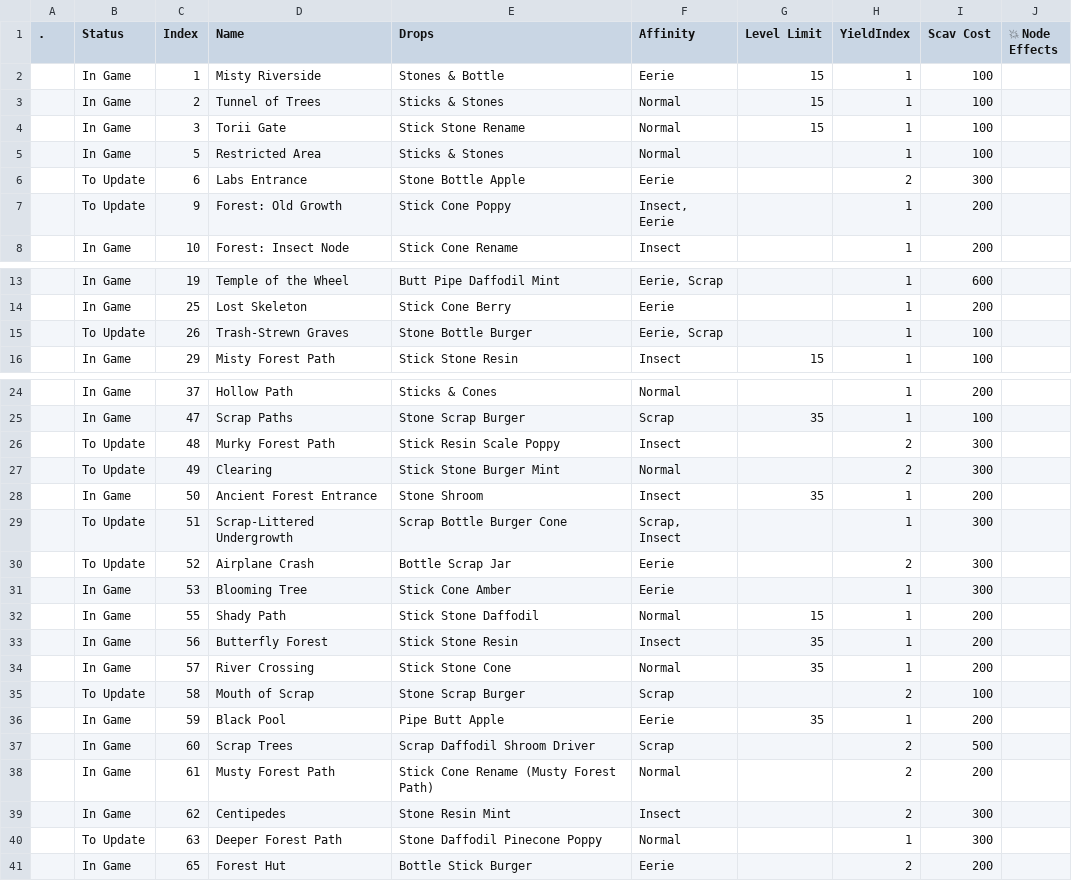
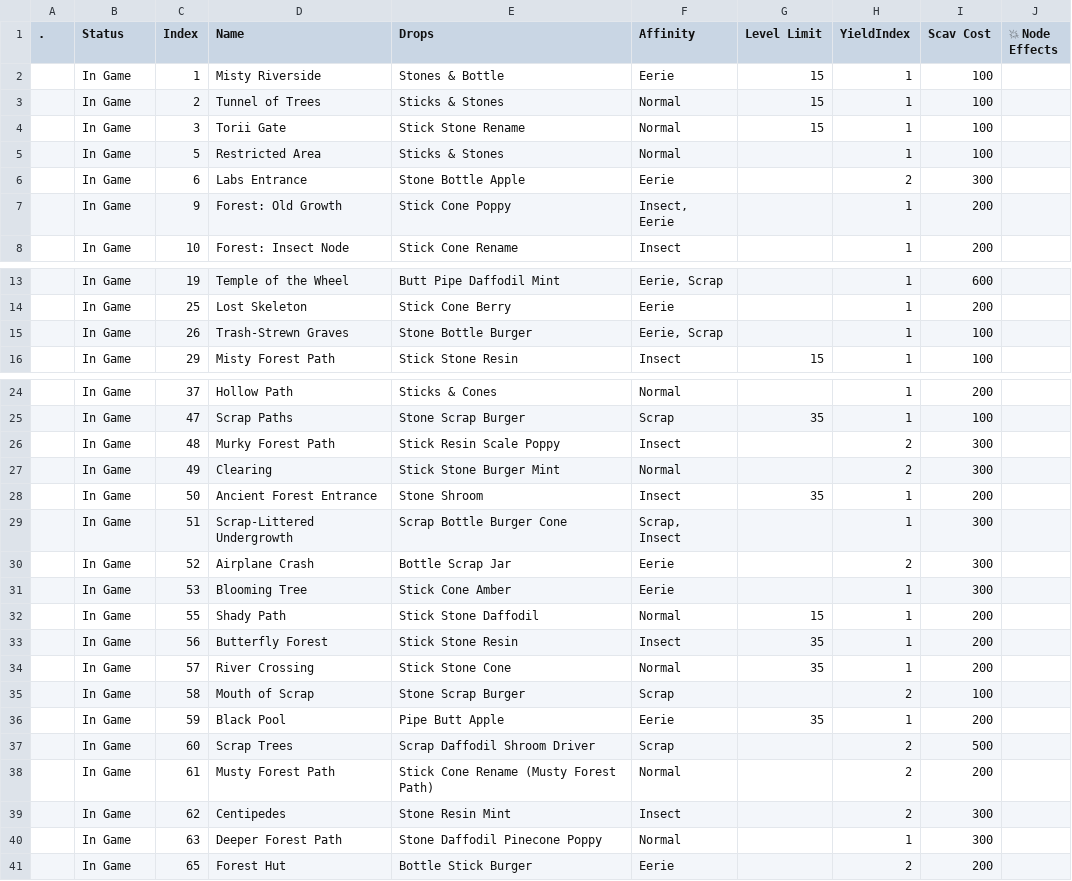
Before and after one commit to Asphodel-OS/kamigotchi, a CSV file: packages/contracts/deployment/world/data/rooms/nodes.csv, drawn as a sheet; only a part is shown, gaps mark what is left out.

Commit message:
tremors: shipped rows to in game
- nodes 6, 9, 26, 48, 49, 51, 52, 58, 63
- recipes 1, 2 (xp potions)
- item 100011 homecoming data chip
- quest 3900 warm your hands

```diff
--- a/packages/contracts/deployment/world/data/rooms/nodes.csv
+++ b/packages/contracts/deployment/world/data/rooms/nodes.csv
@@ -5,4 +5,4 @@
 ,In Game,5,Restricted Area,Sticks & Stones,Normal,,1,100,
-,To Update,6,Labs Entrance,Stone Bottle Apple,Eerie,,2,300,
-,To Update,9,Forest: Old Growth,Stick Cone Poppy,"Insect, Eerie",,1,200,
+,In Game,6,Labs Entrance,Stone Bottle Apple,Eerie,,2,300,
+,In Game,9,Forest: Old Growth,Stick Cone Poppy,"Insect, Eerie",,1,200,
 ,In Game,10,Forest: Insect Node,Stick Cone Rename,Insect,,1,200,
@@ -14,3 +14,3 @@
 ,In Game,25,Lost Skeleton,Stick Cone Berry,Eerie,,1,200,
-,To Update,26,Trash-Strewn Graves,Stone Bottle Burger,"Eerie, Scrap",,1,100,
+,In Game,26,Trash-Strewn Graves,Stone Bottle Burger,"Eerie, Scrap",,1,100,
 ,In Game,29,Misty Forest Path,Stick Stone Resin,Insect,15,1,100,
@@ -25,7 +25,7 @@
 ,In Game,47,Scrap Paths,Stone Scrap Burger,Scrap,35,1,100,
-,To Update,48,Murky Forest Path,Stick Resin Scale Poppy,Insect,,2,300,
-,To Update,49,Clearing,Stick Stone Burger Mint,Normal,,2,300,
+,In Game,48,Murky Forest Path,Stick Resin Scale Poppy,Insect,,2,300,
+,In Game,49,Clearing,Stick Stone Burger Mint,Normal,,2,300,
 ,In Game,50,Ancient Forest Entrance,Stone Shroom,Insect,35,1,200,
-,To Update,51,Scrap-Littered Undergrowth,Scrap Bottle Burger Cone,"Scrap, Insect",,1,300,
-,To Update,52,Airplane Crash,Bottle Scrap Jar,Eerie,,2,300,
+,In Game,51,Scrap-Littered Undergrowth,Scrap Bottle Burger Cone,"Scrap, Insect",,1,300,
+,In Game,52,Airplane Crash,Bottle Scrap Jar,Eerie,,2,300,
 ,In Game,53,Blooming Tree,Stick Cone Amber,Eerie,,1,300,
@@ -34,3 +34,3 @@
 ,In Game,57,River Crossing,Stick Stone Cone,Normal,35,1,200,
-,To Update,58,Mouth of Scrap,Stone Scrap Burger,Scrap,,2,100,
+,In Game,58,Mouth of Scrap,Stone Scrap Burger,Scrap,,2,100,
 ,In Game,59,Black Pool,Pipe Butt Apple,Eerie,35,1,200,
@@ -39,3 +39,3 @@
 ,In Game,62,Centipedes,Stone Resin Mint,Insect,,2,300,
-,To Update,63,Deeper Forest Path,Stone Daffodil Pinecone Poppy,Normal,,1,300,
+,In Game,63,Deeper Forest Path,Stone Daffodil Pinecone Poppy,Normal,,1,300,
 ,In Game,65,Forest Hut,Bottle Stick Burger,Eerie,,2,200,
```
Also changed, not shown: packages/contracts/deployment/world/data/crafting/recipes.csv, packages/contracts/deployment/world/data/items/items.csv, 1 other file.
